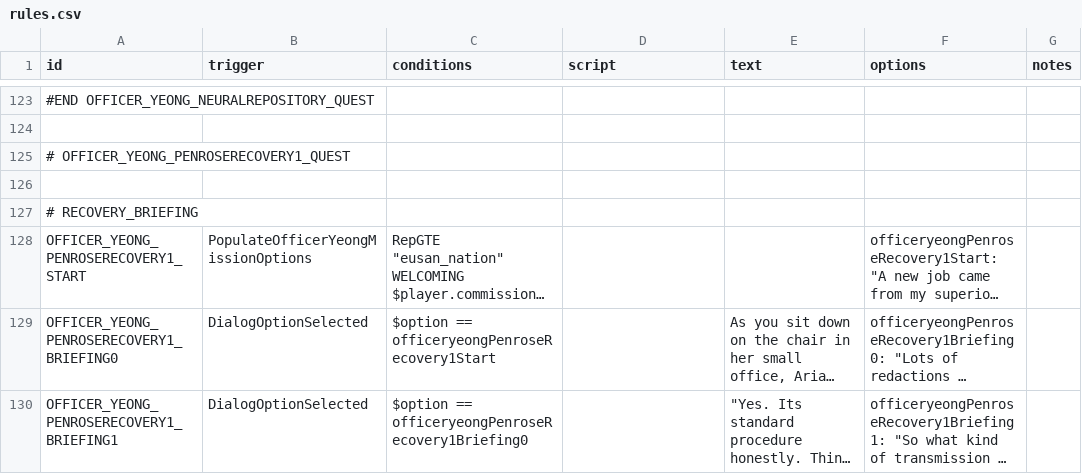
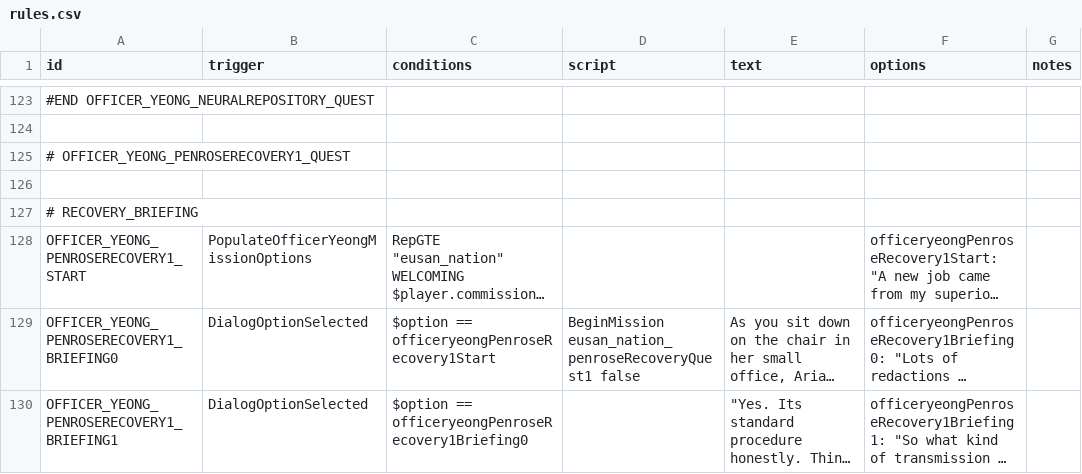
Before and after one commit to naslee2/SignalisMod, a CSV file: data/campaign/rules.csv, drawn as a sheet; only a part is shown, gaps mark what is left out; long unchanged cells end in …; the diff covers the shown part only; the diff names each change by its address in the sheet, - before the commit and + after, or states it on an @@ line.

Commit message:
fixed rules csv and added some sounds

```diff
--- a/data/campaign/rules.csv
+++ b/data/campaign/rules.csv
-D129 (script): (empty)
+D129 (script): BeginMission eusan_nation_penroseRecoveryQuest1 false
```
Also changed, not shown: 6 edited cells elsewhere in this file, 7 other files.
